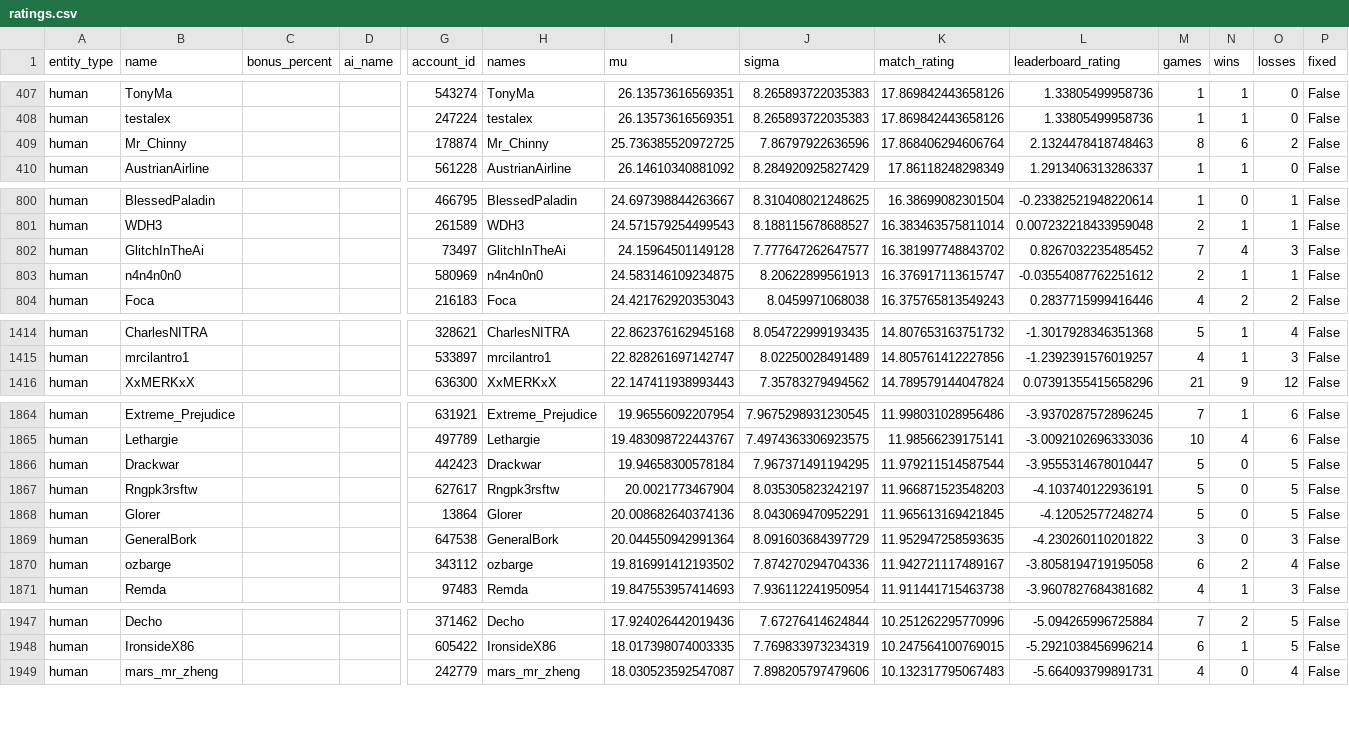
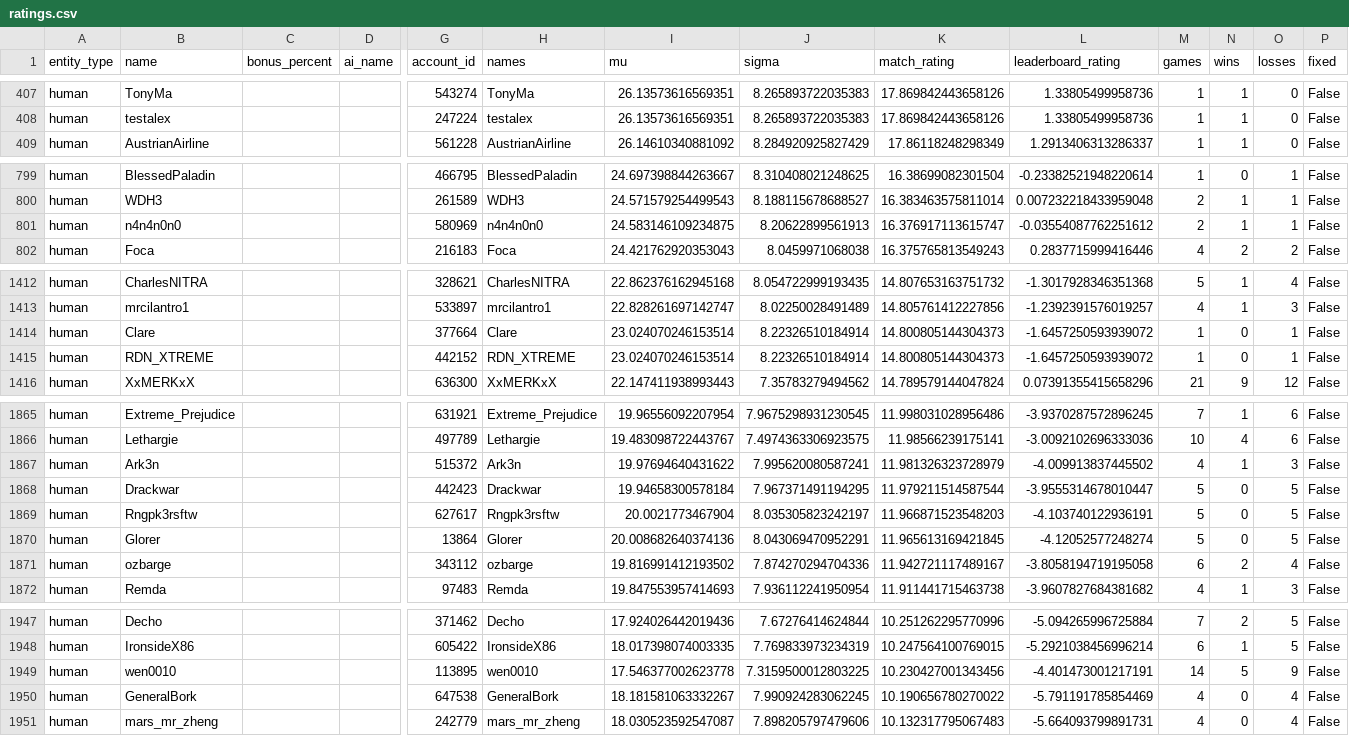
Before and after one commit to Barscrewl/BarbOS, a CSV file: public/ratings.csv, drawn as a sheet; only a part is shown, gaps mark what is left out; removed rows and columns are numbered as before the commit, all else as after; rows hold the shown columns only; the diff covers the shown part only; the diff names each change by its address in the sheet, - before the commit and + after, or states it on an @@ line.

```diff
--- a/public/ratings.csv
+++ b/public/ratings.csv
-row 409: human | Mr_Chinny |  |  | 178874 | Mr_Chinny | 25.736385520972725 | 7.86797922636596 | 17.868406294606764 | 2.1324478418748463 | 8 | 6 | 2 | False
-row 802: human | GlitchInTheAi |  |  | 73497 | GlitchInTheAi | 24.15964501149128 | 7.777647262647577 | 16.381997748843702 | 0.8267032235485452 | 7 | 4 | 3 | False
+row 1414: human | Clare |  |  | 377664 | Clare | 23.024070246153514 | 8.22326510184914 | 14.800805144304373 | -1.6457250593939072 | 1 | 0 | 1 | False
+row 1415: human | RDN_XTREME |  |  | 442152 | RDN_XTREME | 23.024070246153514 | 8.22326510184914 | 14.800805144304373 | -1.6457250593939072 | 1 | 0 | 1 | False
+row 1867: human | Ark3n |  |  | 515372 | Ark3n | 19.97694640431622 | 7.995620080587241 | 11.981326323728979 | -4.009913837445502 | 4 | 1 | 3 | False
-row 1869: human | GeneralBork |  |  | 647538 | GeneralBork | 20.044550942991364 | 8.091603684397729 | 11.952947258593635 | -4.230260110201822 | 3 | 0 | 3 | False
+row 1949: human | wen0010 |  |  | 113895 | wen0010 | 17.546377002623778 | 7.3159500012803225 | 10.230427001343456 | -4.401473001217191 | 14 | 5 | 9 | False
+row 1950: human | GeneralBork |  |  | 647538 | GeneralBork | 18.181581063332267 | 7.990924283062245 | 10.190656780270022 | -5.791191785854469 | 4 | 0 | 4 | False
```
Also changed, not shown: 3 added rows, 3 removed rows and 2 edited cells elsewhere in this file, data/matches_index.csv, public/fixed_seed/matches.csv, 14 other files.
